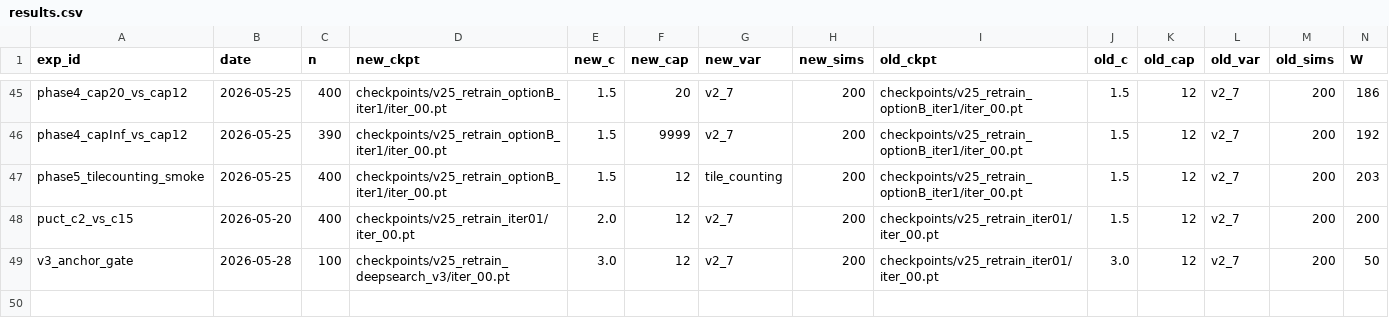
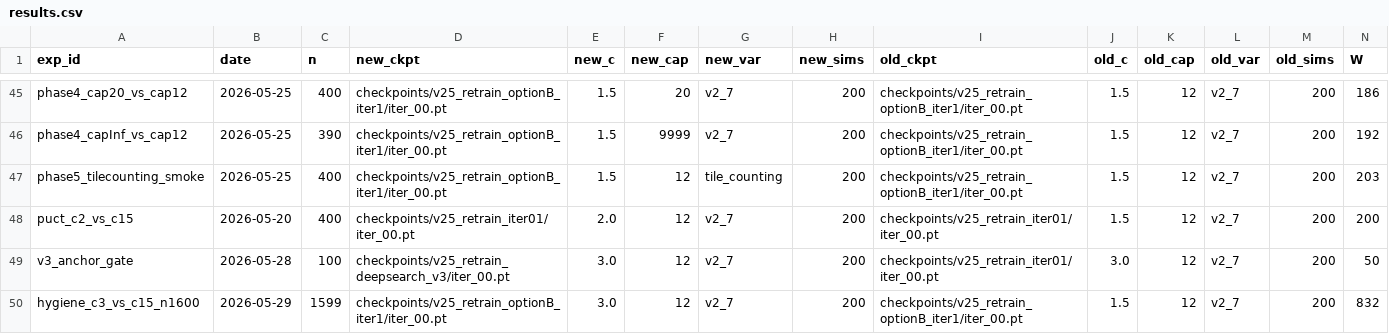
Before and after one commit to dentaljosh/carcassone, a CSV file: experiments/results.csv, drawn as a sheet; only a part is shown, gaps mark what is left out; rows hold the shown columns only; the diff names each change by its address in the sheet, - before the commit and + after, or states it on an @@ line.

```diff
--- a/experiments/results.csv
+++ b/experiments/results.csv
+row 50: hygiene_c3_vs_c15_n1600 | 2026-05-29 | 1599 | checkpoints/v25_retrain_optionB_iter1/iter_00.pt | 3.0 | 12 | v2_7 | 200 | checkpoints/v25_retrain_optionB_iter1/iter_00.pt | 1.5 | 12 | v2_7 | 200 | 832
```
Also changed, not shown: 4 other files.
